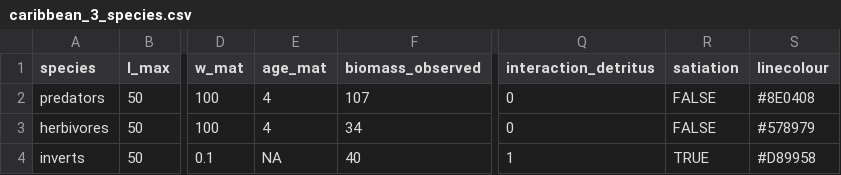
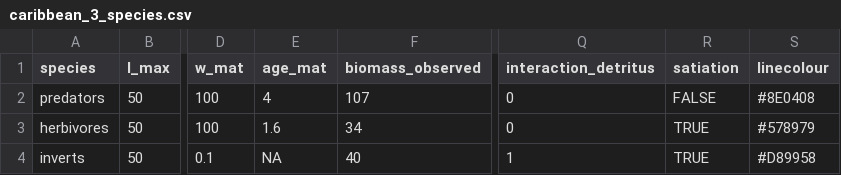
Before and after one commit to cmbeese/mizerReef, a CSV file: inst/data-csv/caribbean_3_species.csv, drawn as a sheet; only a part is shown, gaps mark what is left out; the diff names each change by its address in the sheet, - before the commit and + after, or states it on an @@ line.

```diff
--- a/inst/data-csv/caribbean_3_species.csv
+++ b/inst/data-csv/caribbean_3_species.csv
-E3 (age_mat): 4
+E3 (age_mat): 1.6
-R3 (satiation): FALSE
+R3 (satiation): TRUE
```
Also changed, not shown: 5 other files.
